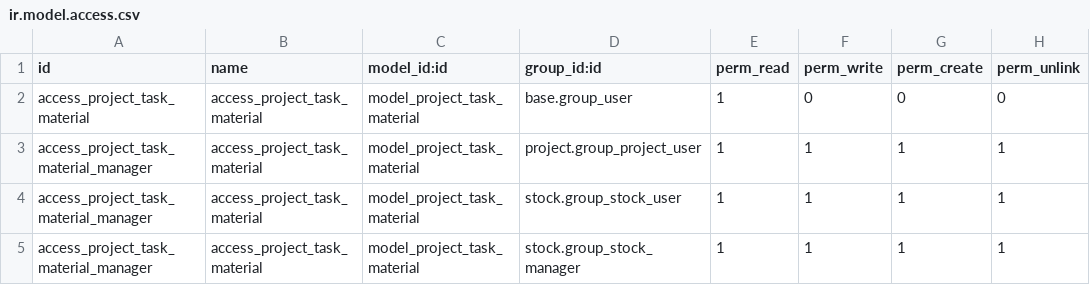
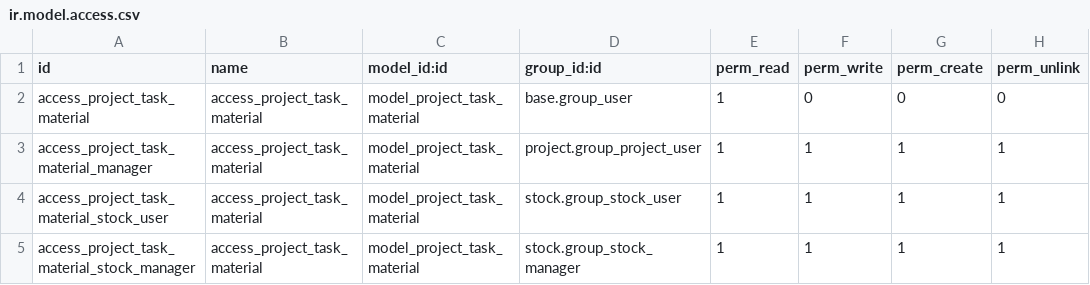
Before and after one commit to Trust-Code/trustcode-addons, a CSV file: project_task_materials/security/ir.model.access.csv, drawn as a sheet.

Commit message:
FIX: fix wrong variable names in project task material report

```diff
--- a/project_task_materials/security/ir.model.access.csv
+++ b/project_task_materials/security/ir.model.access.csv
@@ -3,3 +3,3 @@ access_project_task_material,access_project_task_material,model_project_task_mat
 access_project_task_material_manager,access_project_task_material,model_project_task_material,project.group_project_user,1,1,1,1
-access_project_task_material_manager,access_project_task_material,model_project_task_material,stock.group_stock_user,1,1,1,1
-access_project_task_material_manager,access_project_task_material,model_project_task_material,stock.group_stock_manager,1,1,1,1
+access_project_task_material_stock_user,access_project_task_material,model_project_task_material,stock.group_stock_user,1,1,1,1
+access_project_task_material_stock_manager,access_project_task_material,model_project_task_material,stock.group_stock_manager,1,1,1,1
```
Also changed, not shown: 2 other files.
